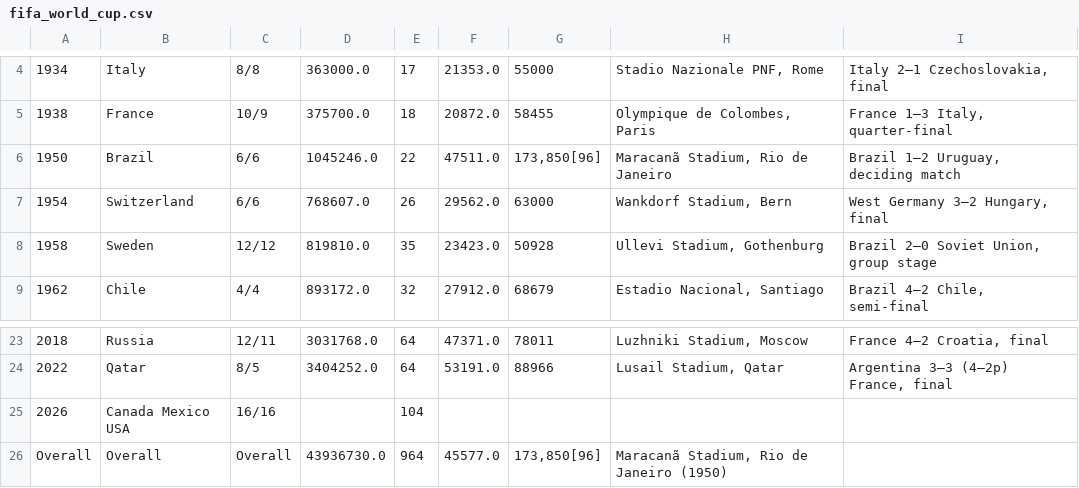
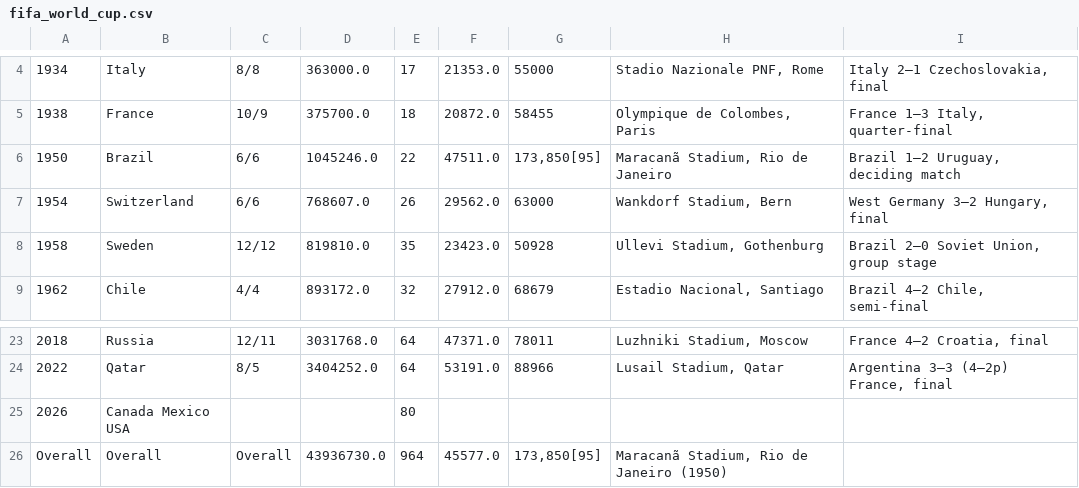
Before and after one commit to yong-xiong/auto-update-graph-datawrapper, a CSV file: fifa_world_cup.csv, drawn as a sheet; only a part is shown, gaps mark what is left out; the diff names each change by its address in the sheet, - before the commit and + after, or states it on an @@ line.

```diff
--- a/fifa_world_cup.csv
+++ b/fifa_world_cup.csv
-G6: 173,850[96]
+G6: 173,850[95]
-C25: 16/16
+C25: (empty)
-E25: 104
+E25: 80
-G26: 173,850[96]
+G26: 173,850[95]
```
